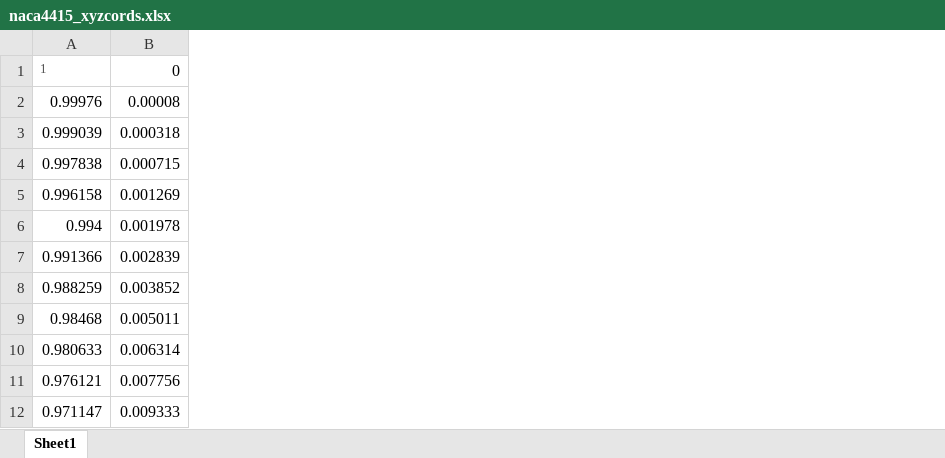
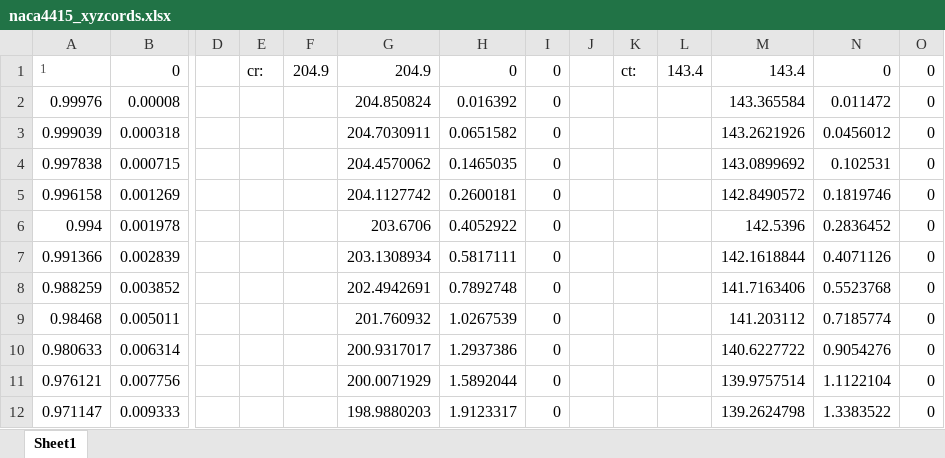
Before and after one commit to DanielR1/Fixed_Wing_Capstone, an Excel workbook: Aero stuff/naca4415_xyzcords.xlsx, sheet Sheet1, drawn as a sheet; only a part is shown, gaps mark what is left out; values as stored, in another font and other column widths than the file's, no borders; the diff names each change by its address in the sheet, - before the commit and + after, or states it on an @@ line.

```diff
--- a/Aero stuff/naca4415_xyzcords.xlsx (sheet Sheet1)
+++ b/Aero stuff/naca4415_xyzcords.xlsx (sheet Sheet1)
+column D, empty
+column E, row 1: cr:
+column F, row 1: 204.9
+column G, rows 1-12: 204.9 | 204.850824 | 204.7030911 | 204.4570062 | 204.1127742 | 203.6706 | 203.1308934 | 202.4942691 | 201.760932 | 200.9317017 | 200.0071929 | 198.9880203
+column H, rows 1-12: 0 | 0.016392 | 0.0651582 | 0.1465035 | 0.2600181 | 0.4052922 | 0.5817111 | 0.7892748 | 1.0267539 | 1.2937386 | 1.5892044 | 1.9123317
+column I, rows 1-12: all 0
+column J, empty
+column K, row 1: ct:
+column L, row 1: 143.4
+column M, rows 1-12: 143.4 | 143.365584 | 143.2621926 | 143.0899692 | 142.8490572 | 142.5396 | 142.1618844 | 141.7163406 | 141.203112 | 140.6227722 | 139.9757514 | 139.2624798
+column N, rows 1-12: 0 | 0.011472 | 0.0456012 | 0.102531 | 0.1819746 | 0.2836452 | 0.4071126 | 0.5523768 | 0.7185774 | 0.9054276 | 1.1122104 | 1.3383522
+column O, rows 1-12: all 0
```
Also changed, not shown: 5 other files.
